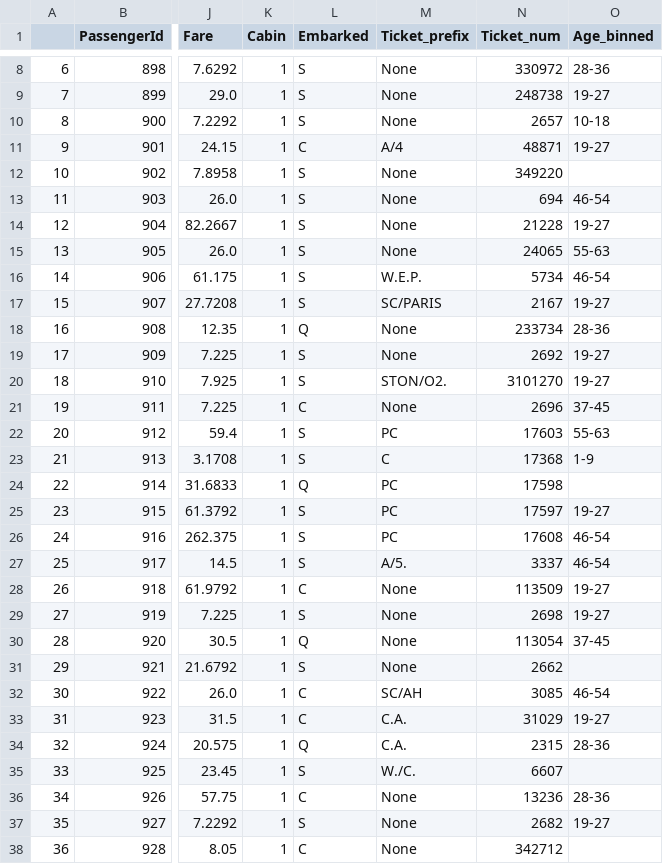
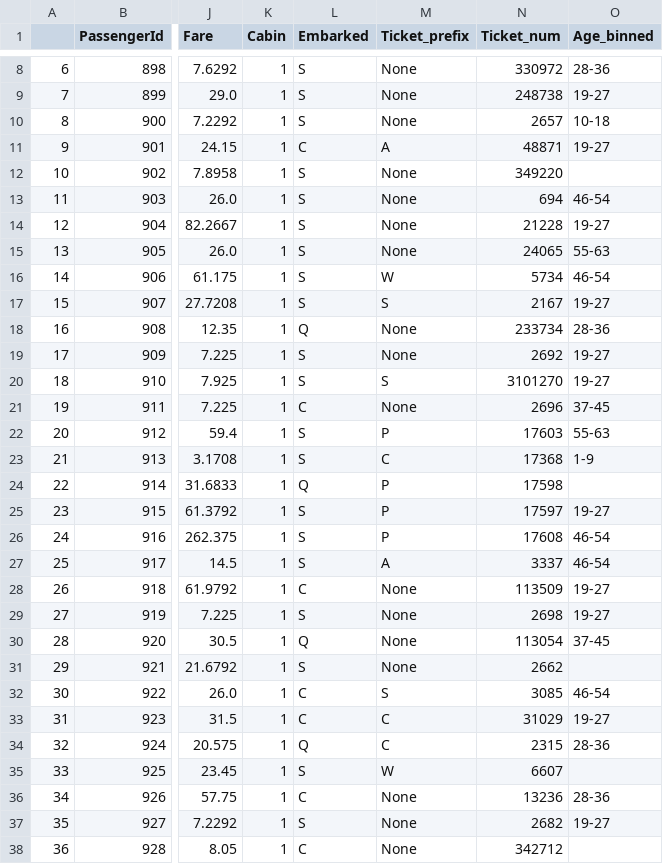
Before and after one commit to samlakhmani/Kaggle-Titanic-Machin-Learning-Practice, a CSV file: test_clean.csv, drawn as a sheet; only a part is shown, gaps mark what is left out; the diff covers the shown part only; the diff names each change by its address in the sheet, - before the commit and + after, or states it on an @@ line.

```diff
--- a/test_clean.csv
+++ b/test_clean.csv
-M11 (Ticket_prefix): A/4
+M11 (Ticket_prefix): A
-M16 (Ticket_prefix): W.E.P.
+M16 (Ticket_prefix): W
-M17 (Ticket_prefix): SC/PARIS
+M17 (Ticket_prefix): S
-M20 (Ticket_prefix): STON/O2.
+M20 (Ticket_prefix): S
-M22 (Ticket_prefix): PC
+M22 (Ticket_prefix): P
-M24:M26 (Ticket_prefix): PC
+M24:M26 (Ticket_prefix): P
-M27 (Ticket_prefix): A/5.
+M27 (Ticket_prefix): A
-M32 (Ticket_prefix): SC/AH
+M32 (Ticket_prefix): S
-M33:M34 (Ticket_prefix): C.A.
+M33:M34 (Ticket_prefix): C
-M35 (Ticket_prefix): W./C.
+M35 (Ticket_prefix): W
```
Also changed, not shown: 106 edited cells elsewhere in this file, train_clean.csv, 3 other files.
